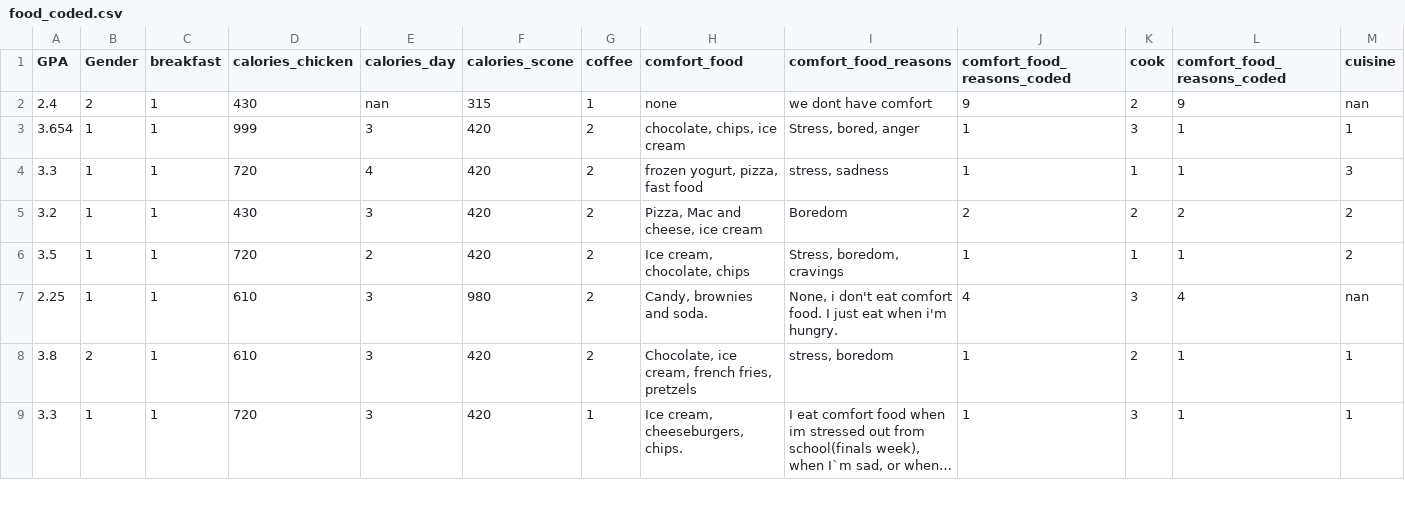
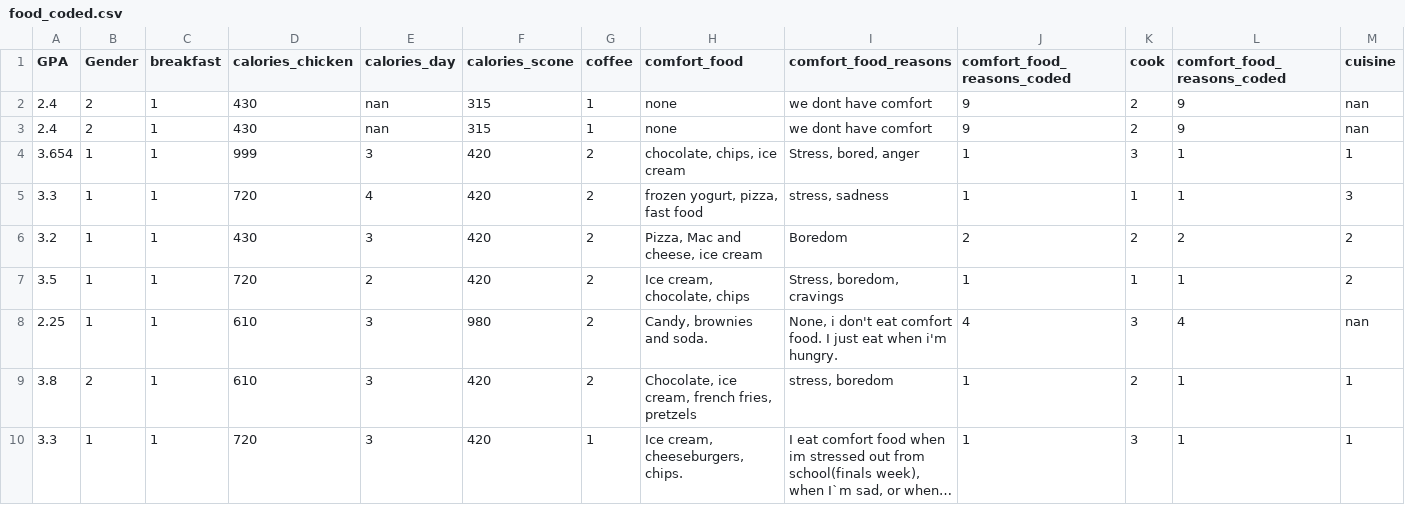
Before and after one commit to utct/CSI4142, a CSV file: food_coded.csv, drawn as a sheet; only a part is shown; long unchanged cells end in …; rows hold the shown columns only; the diff names each change by its address in the sheet, - before the commit and + after, or states it on an @@ line.

Commit message:
Update food_coded.csv

```diff
--- a/food_coded.csv
+++ b/food_coded.csv
+row 3: 2.4 | 2 | 1 | 430 | nan | 315 | 1 | none | we dont have comfort | 9 | 2 | 9 | nan
```
